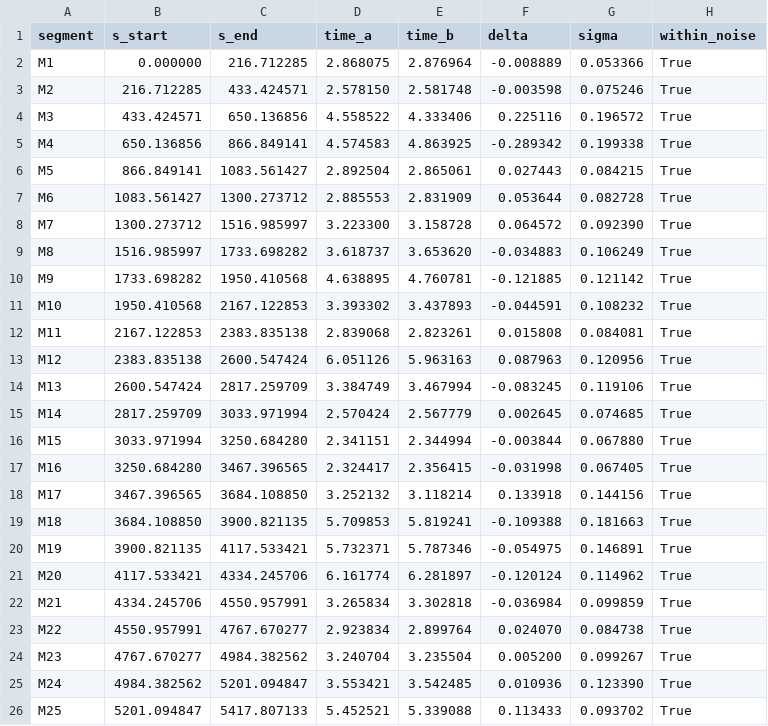
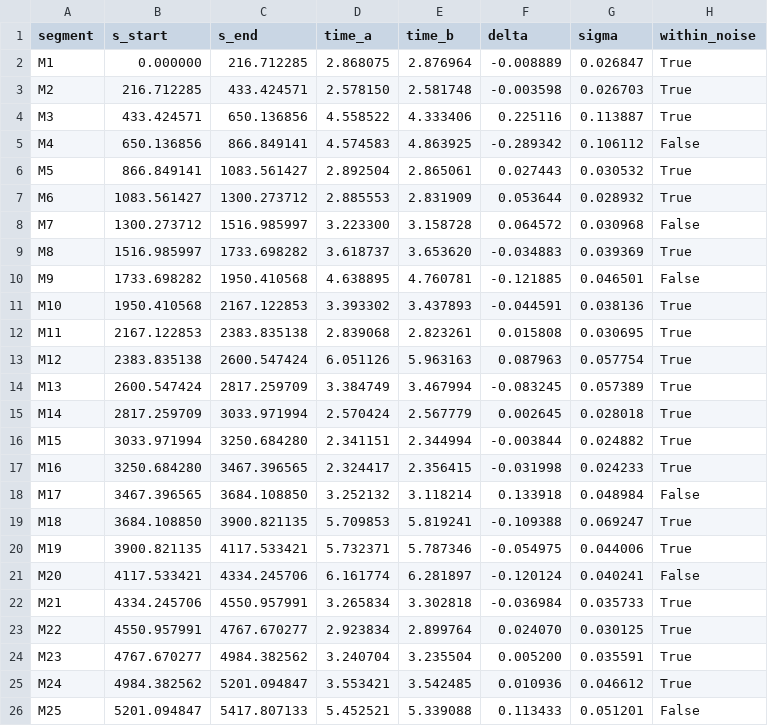
Before and after one commit to ultramagnus23/Apex_F1, a CSV file: docs/case_study_01/minisectors.csv, drawn as a sheet.

```diff
--- a/docs/case_study_01/minisectors.csv
+++ b/docs/case_study_01/minisectors.csv
@@ -1,26 +1,26 @@
 segment,s_start,s_end,time_a,time_b,delta,sigma,within_noise
-M1,0.000000,216.712285,2.868075,2.876964,-0.008889,0.053366,True
-M2,216.712285,433.424571,2.578150,2.581748,-0.003598,0.075246,True
-M3,433.424571,650.136856,4.558522,4.333406,0.225116,0.196572,True
-M4,650.136856,866.849141,4.574583,4.863925,-0.289342,0.199338,True
-M5,866.849141,1083.561427,2.892504,2.865061,0.027443,0.084215,True
-M6,1083.561427,1300.273712,2.885553,2.831909,0.053644,0.082728,True
-M7,1300.273712,1516.985997,3.223300,3.158728,0.064572,0.092390,True
-M8,1516.985997,1733.698282,3.618737,3.653620,-0.034883,0.106249,True
-M9,1733.698282,1950.410568,4.638895,4.760781,-0.121885,0.121142,True
-M10,1950.410568,2167.122853,3.393302,3.437893,-0.044591,0.108232,True
-M11,2167.122853,2383.835138,2.839068,2.823261,0.015808,0.084081,True
-M12,2383.835138,2600.547424,6.051126,5.963163,0.087963,0.120956,True
-M13,2600.547424,2817.259709,3.384749,3.467994,-0.083245,0.119106,True
-M14,2817.259709,3033.971994,2.570424,2.567779,0.002645,0.074685,True
-M15,3033.971994,3250.684280,2.341151,2.344994,-0.003844,0.067880,True
-M16,3250.684280,3467.396565,2.324417,2.356415,-0.031998,0.067405,True
-M17,3467.396565,3684.108850,3.252132,3.118214,0.133918,0.144156,True
-M18,3684.108850,3900.821135,5.709853,5.819241,-0.109388,0.181663,True
-M19,3900.821135,4117.533421,5.732371,5.787346,-0.054975,0.146891,True
-M20,4117.533421,4334.245706,6.161774,6.281897,-0.120124,0.114962,True
-M21,4334.245706,4550.957991,3.265834,3.302818,-0.036984,0.099859,True
-M22,4550.957991,4767.670277,2.923834,2.899764,0.024070,0.084738,True
-M23,4767.670277,4984.382562,3.240704,3.235504,0.005200,0.099267,True
-M24,4984.382562,5201.094847,3.553421,3.542485,0.010936,0.123390,True
-M25,5201.094847,5417.807133,5.452521,5.339088,0.113433,0.093702,True
+M1,0.000000,216.712285,2.868075,2.876964,-0.008889,0.026847,True
+M2,216.712285,433.424571,2.578150,2.581748,-0.003598,0.026703,True
+M3,433.424571,650.136856,4.558522,4.333406,0.225116,0.113887,True
+M4,650.136856,866.849141,4.574583,4.863925,-0.289342,0.106112,False
+M5,866.849141,1083.561427,2.892504,2.865061,0.027443,0.030532,True
+M6,1083.561427,1300.273712,2.885553,2.831909,0.053644,0.028932,True
+M7,1300.273712,1516.985997,3.223300,3.158728,0.064572,0.030968,False
+M8,1516.985997,1733.698282,3.618737,3.653620,-0.034883,0.039369,True
+M9,1733.698282,1950.410568,4.638895,4.760781,-0.121885,0.046501,False
+M10,1950.410568,2167.122853,3.393302,3.437893,-0.044591,0.038136,True
+M11,2167.122853,2383.835138,2.839068,2.823261,0.015808,0.030695,True
+M12,2383.835138,2600.547424,6.051126,5.963163,0.087963,0.057754,True
+M13,2600.547424,2817.259709,3.384749,3.467994,-0.083245,0.057389,True
+M14,2817.259709,3033.971994,2.570424,2.567779,0.002645,0.028018,True
+M15,3033.971994,3250.684280,2.341151,2.344994,-0.003844,0.024882,True
+M16,3250.684280,3467.396565,2.324417,2.356415,-0.031998,0.024233,True
+M17,3467.396565,3684.108850,3.252132,3.118214,0.133918,0.048984,False
+M18,3684.108850,3900.821135,5.709853,5.819241,-0.109388,0.069247,True
+M19,3900.821135,4117.533421,5.732371,5.787346,-0.054975,0.044006,True
+M20,4117.533421,4334.245706,6.161774,6.281897,-0.120124,0.040241,False
+M21,4334.245706,4550.957991,3.265834,3.302818,-0.036984,0.035733,True
+M22,4550.957991,4767.670277,2.923834,2.899764,0.024070,0.030125,True
+M23,4767.670277,4984.382562,3.240704,3.235504,0.005200,0.035591,True
+M24,4984.382562,5201.094847,3.553421,3.542485,0.010936,0.046612,True
+M25,5201.094847,5417.807133,5.452521,5.339088,0.113433,0.051201,False
```
Also changed, not shown: docs/case_study_01/corner_segments.csv, docs/case_study_01/corners.csv, 26 other files.
